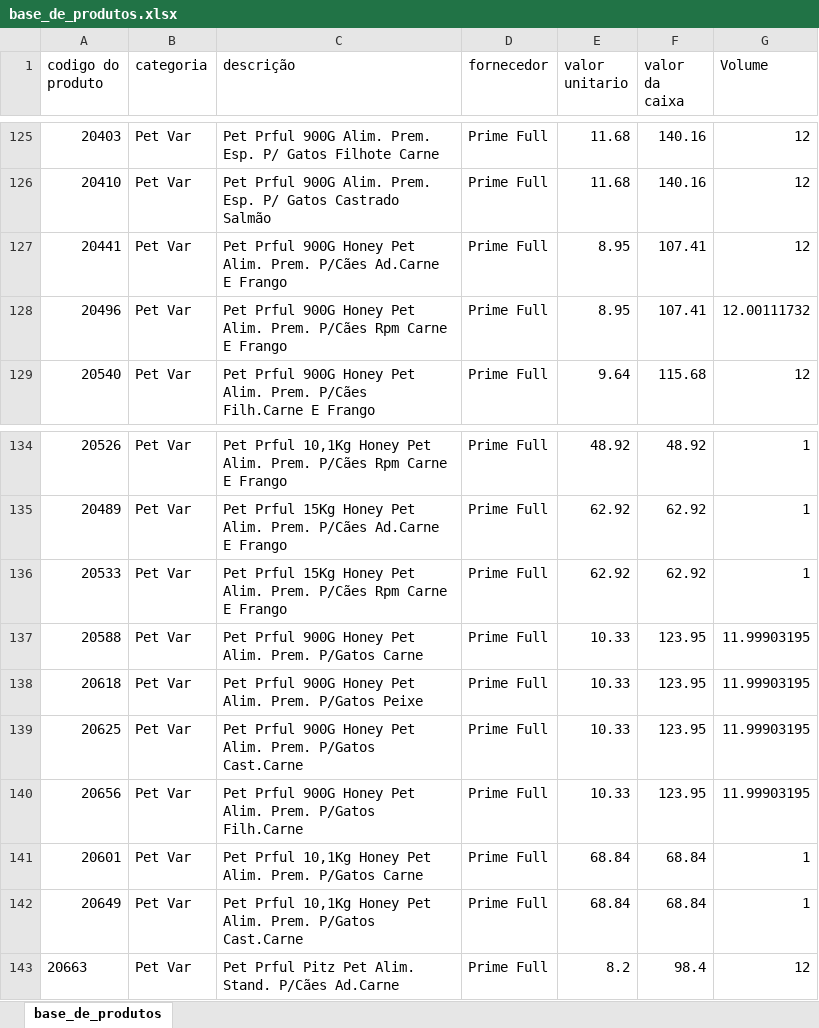
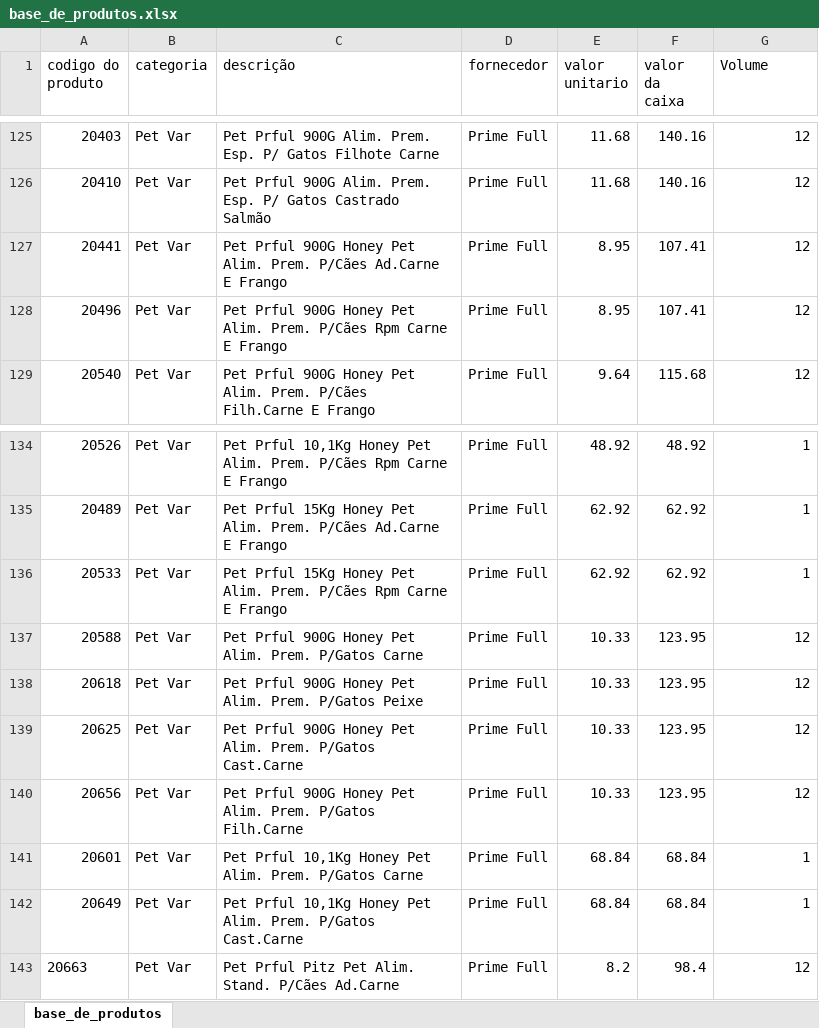
Before and after one commit to PBWebdesignerPP/bsbox, an Excel workbook: base_de_produtos.xlsx, sheet base_de_produtos, drawn as a sheet; only a part is shown, gaps mark what is left out; values as stored, in another font and other column widths than the file's, no borders; the diff covers the shown part only; the diff names each change by its address in the sheet, - before the commit and + after, or states it on an @@ line.

```diff
--- a/base_de_produtos.xlsx (sheet base_de_produtos)
+++ b/base_de_produtos.xlsx (sheet base_de_produtos)
-G128 (Volume): 12.00111732
+G128 (Volume): 12
-G137:G140 (Volume): 11.99903195
+G137:G140 (Volume): 12
```
Also changed, not shown: 59 added rows, 90 edited cells and cell formats elsewhere in this sheet, formulas that keep their value.
